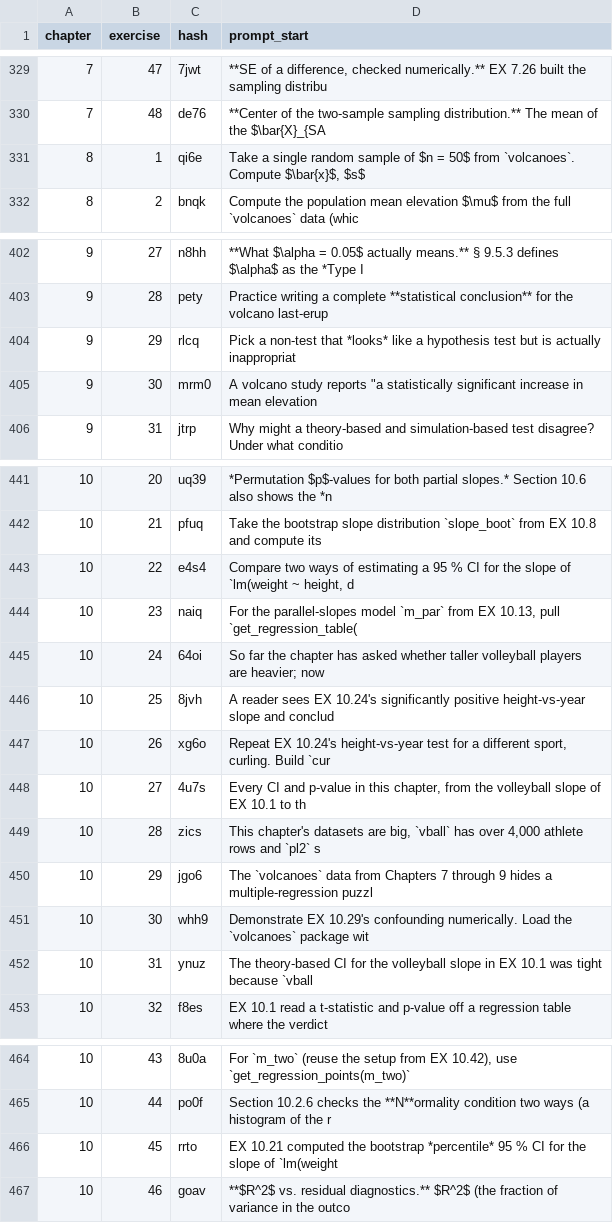
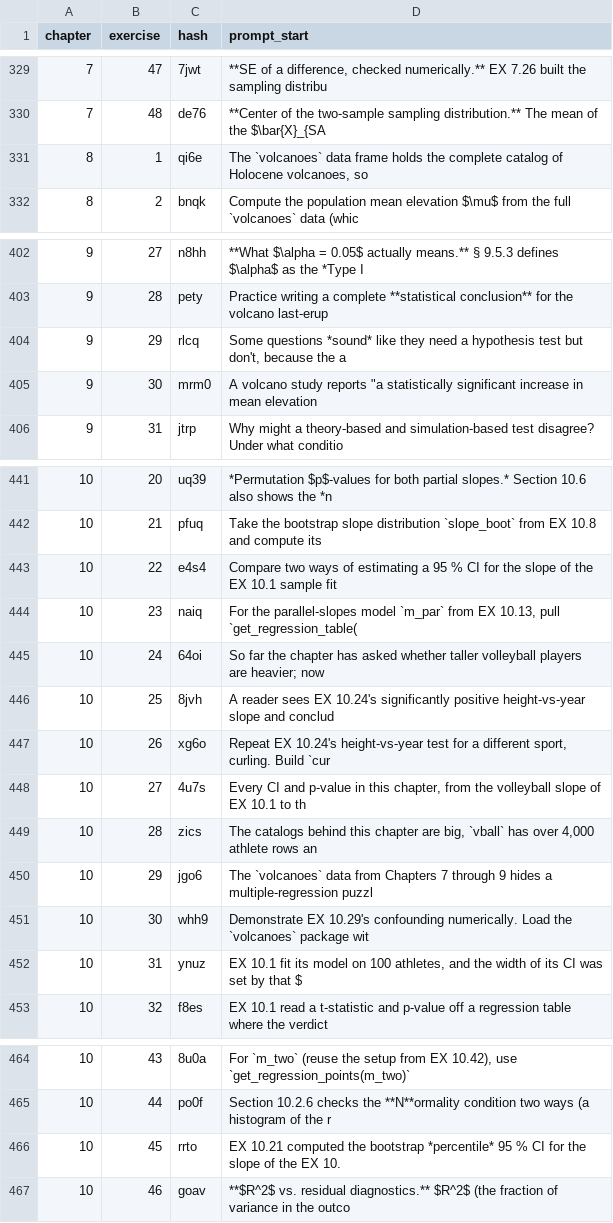
Before and after one commit to moderndive/ModernDive_book, a CSV file: exercises/exercise_hashes.csv, drawn as a sheet; only a part is shown, gaps mark what is left out; the diff covers the shown part only.

```diff
--- a/exercises/exercise_hashes.csv
+++ b/exercises/exercise_hashes.csv
@@ -330,3 +330,3 @@ chapter,exercise,hash,prompt_start
 7,48,de76,**Center of the two-sample sampling distribution.** The mean of the $\bar{X}_{SA
-8,1,qi6e,"Take a single random sample of $n = 50$ from `volcanoes`. Compute $\bar{x}$, $s$"
+8,1,qi6e,"The `volcanoes` data frame holds the complete catalog of Holocene volcanoes, so "
 8,2,bnqk,Compute the population mean elevation $\mu$ from the full `volcanoes` data (whic
@@ -403,3 +403,3 @@ chapter,exercise,hash,prompt_start
 9,28,pety,Practice writing a complete **statistical conclusion** for the volcano last-erup
-9,29,rlcq,Pick a non-test that *looks* like a hypothesis test but is actually inappropriat
+9,29,rlcq,"Some questions *sound* like they need a hypothesis test but don't, because the a"
 9,30,mrm0,"A volcano study reports ""a statistically significant increase in mean elevation "
@@ -442,3 +442,3 @@ chapter,exercise,hash,prompt_start
 10,21,pfuq,Take the bootstrap slope distribution `slope_boot` from EX 10.8 and compute its
-10,22,e4s4,"Compare two ways of estimating a 95 % CI for the slope of `lm(weight ~ height, d"
+10,22,e4s4,Compare two ways of estimating a 95 % CI for the slope of the EX 10.1 sample fit
 10,23,naiq,"For the parallel-slopes model `m_par` from EX 10.13, pull `get_regression_table("
@@ -448,6 +448,6 @@ chapter,exercise,hash,prompt_start
 10,27,4u7s,"Every CI and p-value in this chapter, from the volleyball slope of EX 10.1 to th"
-10,28,zics,"This chapter's datasets are big, `vball` has over 4,000 athlete rows and `pl2` s"
+10,28,zics,"The catalogs behind this chapter are big, `vball` has over 4,000 athlete rows an"
 10,29,jgo6,The `volcanoes` data from Chapters 7 through 9 hides a multiple-regression puzzl
 10,30,whh9,Demonstrate EX 10.29's confounding numerically. Load the `volcanoes` package wit
-10,31,ynuz,The theory-based CI for the volleyball slope in EX 10.1 was tight because `vball
+10,31,ynuz,"EX 10.1 fit its model on 100 athletes, and the width of its CI was set by that $"
 10,32,f8es,EX 10.1 read a t-statistic and p-value off a regression table where the verdict
@@ -465,3 +465,3 @@ chapter,exercise,hash,prompt_start
 10,44,po0f,Section 10.2.6 checks the **N**ormality condition two ways (a histogram of the r
-10,45,rrto,EX 10.21 computed the bootstrap *percentile* 95 % CI for the slope of `lm(weight
+10,45,rrto,EX 10.21 computed the bootstrap *percentile* 95 % CI for the slope of the EX 10.
 10,46,goav,**$R^2$ vs. residual diagnostics.** $R^2$ (the fraction of variance in the outco
```
Also changed, not shown: 26 edited cells elsewhere in this file, 10 other files.
